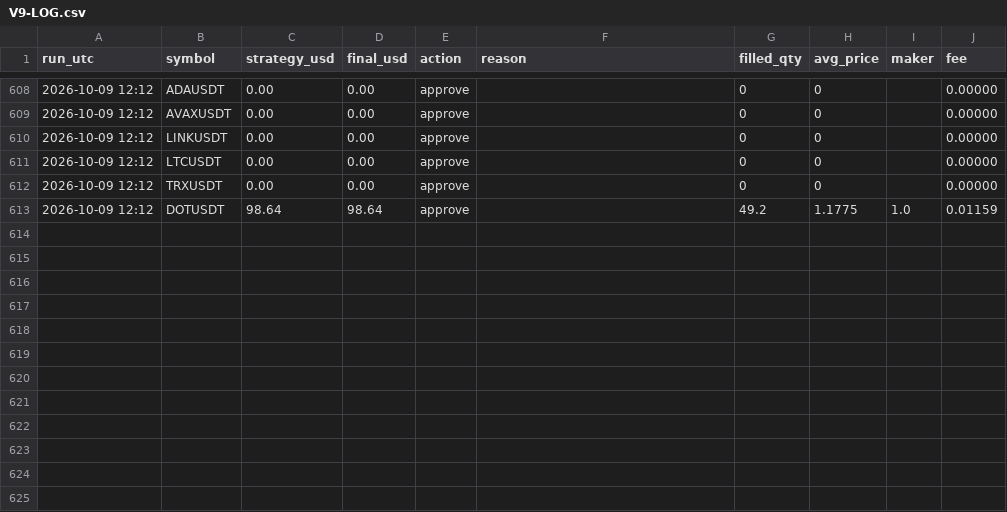
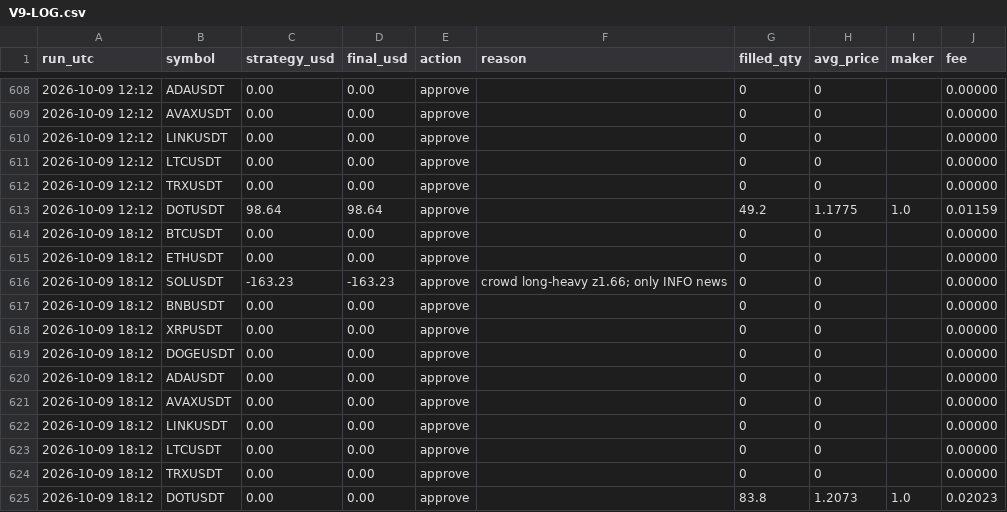
Before and after one commit to ahmedashrafk13/trading-bot, a CSV file: memory/V9-LOG.csv, drawn as a sheet; only a part is shown, gaps mark what is left out; the diff names each change by its address in the sheet, - before the commit and + after, or states it on an @@ line.

```diff
--- a/memory/V9-LOG.csv
+++ b/memory/V9-LOG.csv
+row 614: 2026-10-09 18:12 | BTCUSDT | 0.00 | 0.00 | approve |  | 0 | 0 |  | 0.00000
+row 615: 2026-10-09 18:12 | ETHUSDT | 0.00 | 0.00 | approve |  | 0 | 0 |  | 0.00000
+row 616: 2026-10-09 18:12 | SOLUSDT | -163.23 | -163.23 | approve | crowd long-heavy z1.66; only INFO news | 0 | 0 |  | 0.00000
+row 617: 2026-10-09 18:12 | BNBUSDT | 0.00 | 0.00 | approve |  | 0 | 0 |  | 0.00000
+row 618: 2026-10-09 18:12 | XRPUSDT | 0.00 | 0.00 | approve |  | 0 | 0 |  | 0.00000
+row 619: 2026-10-09 18:12 | DOGEUSDT | 0.00 | 0.00 | approve |  | 0 | 0 |  | 0.00000
+row 620: 2026-10-09 18:12 | ADAUSDT | 0.00 | 0.00 | approve |  | 0 | 0 |  | 0.00000
+row 621: 2026-10-09 18:12 | AVAXUSDT | 0.00 | 0.00 | approve |  | 0 | 0 |  | 0.00000
+row 622: 2026-10-09 18:12 | LINKUSDT | 0.00 | 0.00 | approve |  | 0 | 0 |  | 0.00000
+row 623: 2026-10-09 18:12 | LTCUSDT | 0.00 | 0.00 | approve |  | 0 | 0 |  | 0.00000
+row 624: 2026-10-09 18:12 | TRXUSDT | 0.00 | 0.00 | approve |  | 0 | 0 |  | 0.00000
+row 625: 2026-10-09 18:12 | DOTUSDT | 0.00 | 0.00 | approve |  | 83.8 | 1.2073 | 1.0 | 0.02023
```
Also changed, not shown: 4 other files.
